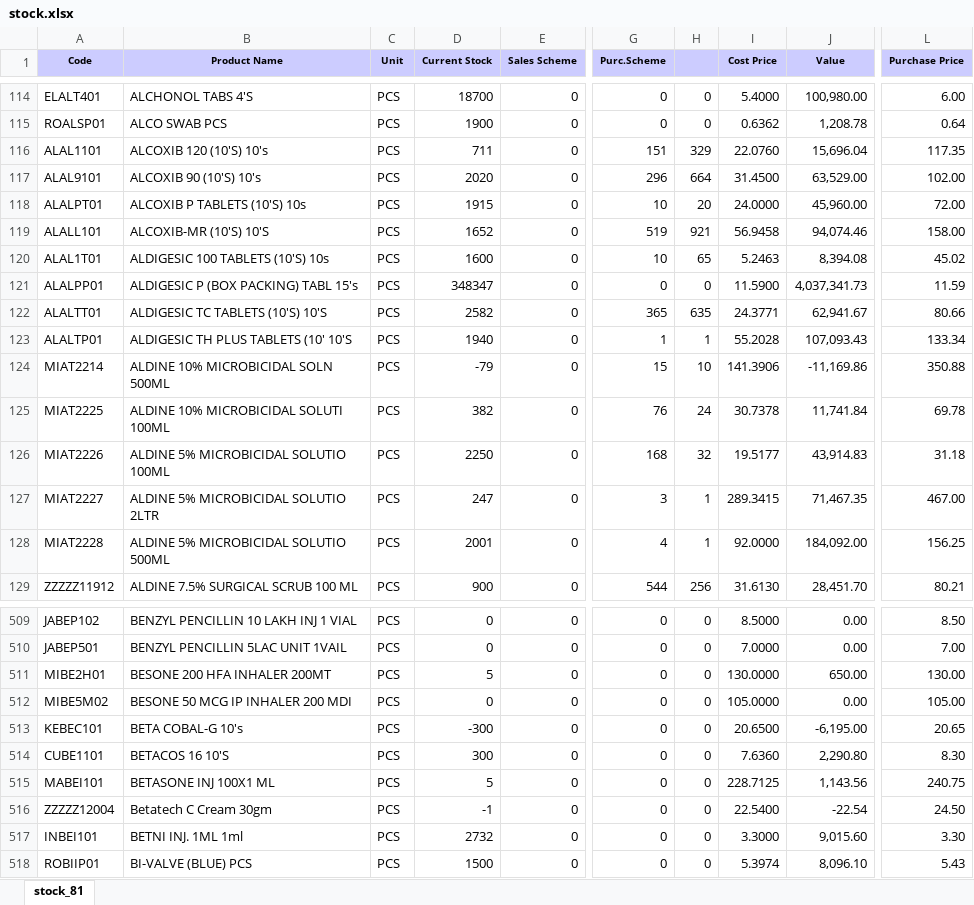
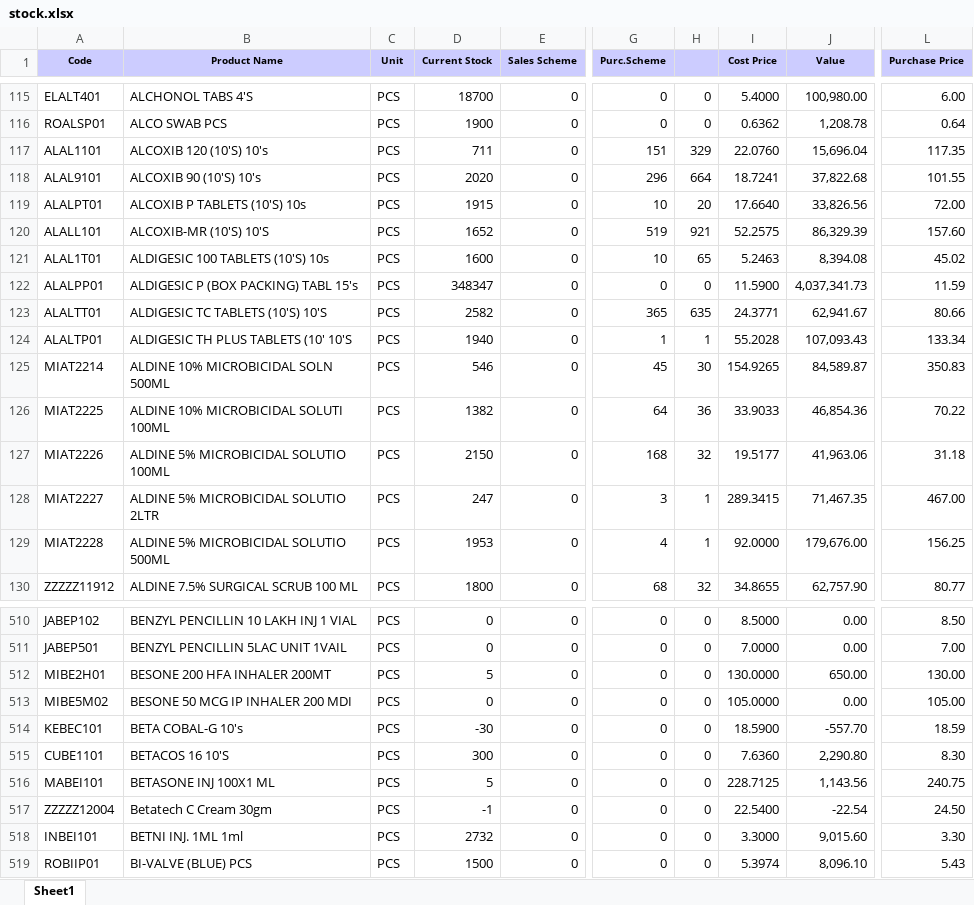
Before and after one commit to ishwarpharma/ishwarone, an Excel workbook: stock.xlsx, sheet Sheet1, drawn as a sheet; only a part is shown, gaps mark what is left out; values as stored, in another font and other column widths than the file's, no borders; addresses are those after the commit; the diff covers the shown part only; the diff names each change by its address in the sheet, - before the commit and + after, or states it on an @@ line.

Commit message:
Add files via upload

```diff
--- a/stock.xlsx (sheet Sheet1)
+++ b/stock.xlsx (sheet Sheet1)
-sheet tab: stock_81
+sheet tab: Sheet1
-I118 (Cost Price): 31.4500
+I118 (Cost Price): 18.7241
-J118 (Value): 63,529.00
+J118 (Value): 37,822.68
-L118 (Purchase Price): 102.00
+L118 (Purchase Price): 101.55
-I119 (Cost Price): 24.0000
+I119 (Cost Price): 17.6640
-J119 (Value): 45,960.00
+J119 (Value): 33,826.56
-I120 (Cost Price): 56.9458
+I120 (Cost Price): 52.2575
-J120 (Value): 94,074.46
+J120 (Value): 86,329.39
-L120 (Purchase Price): 158.00
+L120 (Purchase Price): 157.60
-D125 (Current Stock): -79
+D125 (Current Stock): 546
-G125 (Purc.Scheme): 15
+G125 (Purc.Scheme): 45
-H125: 10
+H125: 30
-I125 (Cost Price): 141.3906
+I125 (Cost Price): 154.9265
-J125 (Value): -11,169.86
+J125 (Value): 84,589.87
-L125 (Purchase Price): 350.88
+L125 (Purchase Price): 350.83
-D126 (Current Stock): 382
+D126 (Current Stock): 1382
-G126 (Purc.Scheme): 76
+G126 (Purc.Scheme): 64
-H126: 24
+H126: 36
-I126 (Cost Price): 30.7378
+I126 (Cost Price): 33.9033
-J126 (Value): 11,741.84
+J126 (Value): 46,854.36
-L126 (Purchase Price): 69.78
+L126 (Purchase Price): 70.22
-D127 (Current Stock): 2250
+D127 (Current Stock): 2150
-J127 (Value): 43,914.83
+J127 (Value): 41,963.06
-D129 (Current Stock): 2001
+D129 (Current Stock): 1953
-J129 (Value): 184,092.00
+J129 (Value): 179,676.00
-D130 (Current Stock): 900
+D130 (Current Stock): 1800
-G130 (Purc.Scheme): 544
+G130 (Purc.Scheme): 68
-H130: 256
+H130: 32
-I130 (Cost Price): 31.6130
+I130 (Cost Price): 34.8655
-J130 (Value): 28,451.70
+J130 (Value): 62,757.90
-L130 (Purchase Price): 80.21
+L130 (Purchase Price): 80.77
-D514 (Current Stock): -300
+D514 (Current Stock): -30
-I514 (Cost Price): 20.6500
+I514 (Cost Price): 18.5900
-J514 (Value): -6,195.00
+J514 (Value): -557.70
-L514 (Purchase Price): 20.65
+L514 (Purchase Price): 18.59
```
Also changed, not shown: 2 added rows and 939 edited cells elsewhere in this sheet.
